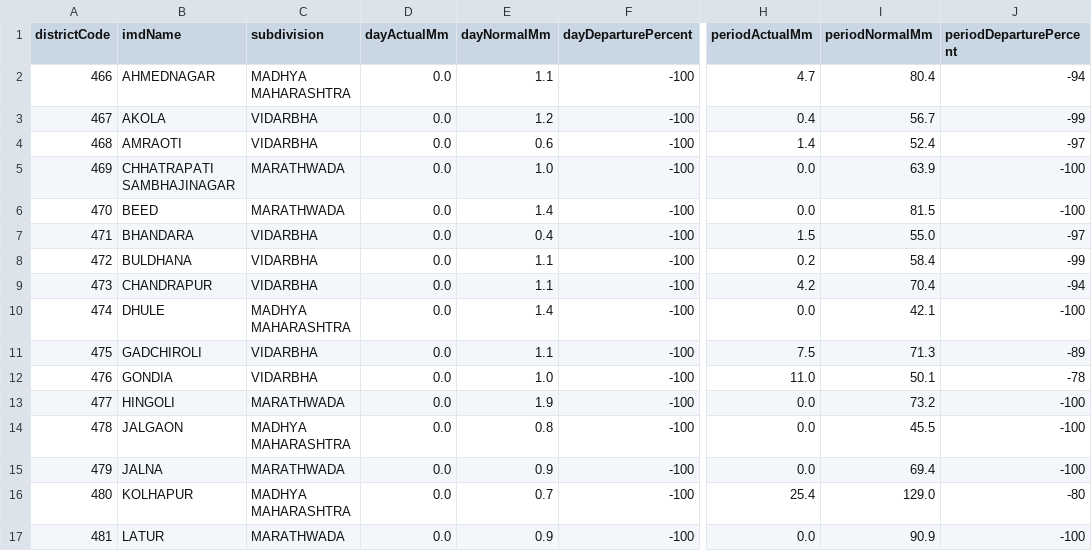
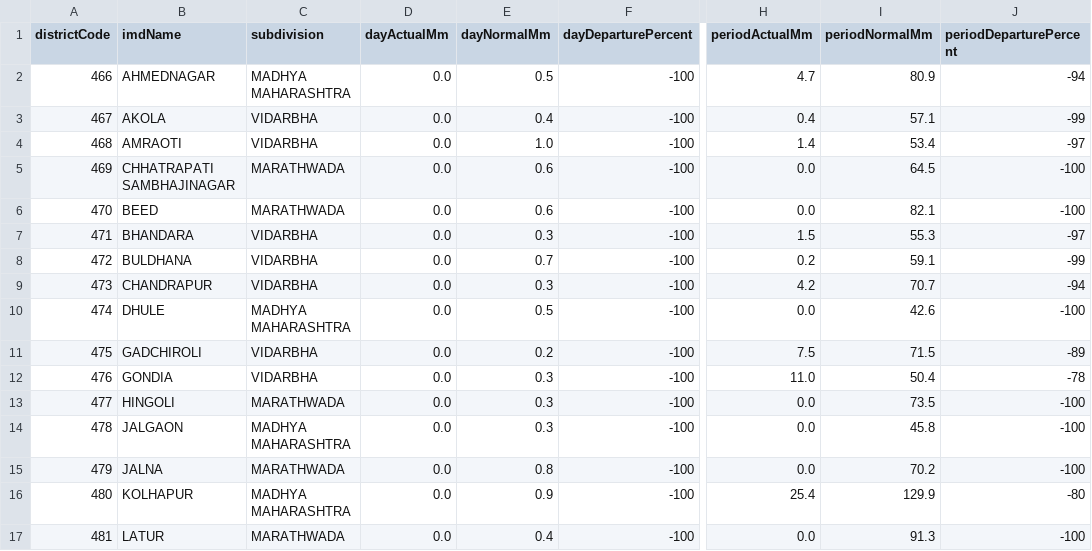
Before and after one commit to fr-neil/maharashtra-field-notes, a CSV file: data/rainfall/rainfall.csv, drawn as a sheet; only a part is shown, gaps mark what is left out; the diff covers the shown part only; the diff names each change by its address in the sheet, - before the commit and + after, or states it on an @@ line.

```diff
--- a/data/rainfall/rainfall.csv
+++ b/data/rainfall/rainfall.csv
-E2 (dayNormalMm): 1.1
+E2 (dayNormalMm): 0.5
-I2 (periodNormalMm): 80.4
+I2 (periodNormalMm): 80.9
-E3 (dayNormalMm): 1.2
+E3 (dayNormalMm): 0.4
-I3 (periodNormalMm): 56.7
+I3 (periodNormalMm): 57.1
-E4 (dayNormalMm): 0.6
+E4 (dayNormalMm): 1.0
-I4 (periodNormalMm): 52.4
+I4 (periodNormalMm): 53.4
-E5 (dayNormalMm): 1.0
+E5 (dayNormalMm): 0.6
-I5 (periodNormalMm): 63.9
+I5 (periodNormalMm): 64.5
-E6 (dayNormalMm): 1.4
+E6 (dayNormalMm): 0.6
-I6 (periodNormalMm): 81.5
+I6 (periodNormalMm): 82.1
-E7 (dayNormalMm): 0.4
+E7 (dayNormalMm): 0.3
-I7 (periodNormalMm): 55.0
+I7 (periodNormalMm): 55.3
-E8 (dayNormalMm): 1.1
+E8 (dayNormalMm): 0.7
-I8 (periodNormalMm): 58.4
+I8 (periodNormalMm): 59.1
-E9 (dayNormalMm): 1.1
+E9 (dayNormalMm): 0.3
-I9 (periodNormalMm): 70.4
+I9 (periodNormalMm): 70.7
-E10 (dayNormalMm): 1.4
+E10 (dayNormalMm): 0.5
-I10 (periodNormalMm): 42.1
+I10 (periodNormalMm): 42.6
-E11 (dayNormalMm): 1.1
+E11 (dayNormalMm): 0.2
-I11 (periodNormalMm): 71.3
+I11 (periodNormalMm): 71.5
-E12 (dayNormalMm): 1.0
+E12 (dayNormalMm): 0.3
-I12 (periodNormalMm): 50.1
+I12 (periodNormalMm): 50.4
-E13 (dayNormalMm): 1.9
+E13 (dayNormalMm): 0.3
-I13 (periodNormalMm): 73.2
+I13 (periodNormalMm): 73.5
-E14 (dayNormalMm): 0.8
+E14 (dayNormalMm): 0.3
-I14 (periodNormalMm): 45.5
+I14 (periodNormalMm): 45.8
-E15 (dayNormalMm): 0.9
+E15 (dayNormalMm): 0.8
-I15 (periodNormalMm): 69.4
+I15 (periodNormalMm): 70.2
-E16 (dayNormalMm): 0.7
+E16 (dayNormalMm): 0.9
-I16 (periodNormalMm): 129.0
+I16 (periodNormalMm): 129.9
-E17 (dayNormalMm): 0.9
+E17 (dayNormalMm): 0.4
-I17 (periodNormalMm): 90.9
+I17 (periodNormalMm): 91.3
```
Also changed, not shown: 40 edited cells elsewhere in this file, data/district-services/contacts.csv, data/district-services/notices.csv, 6 other files.
